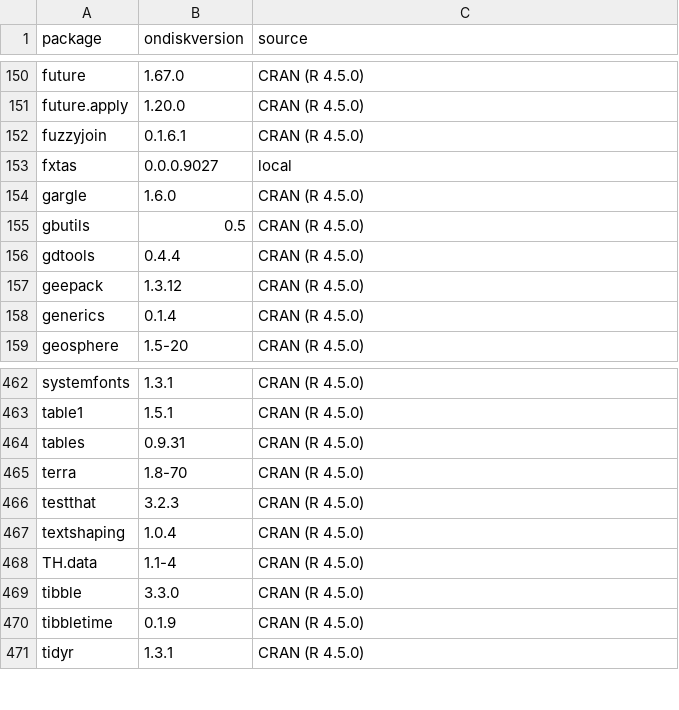
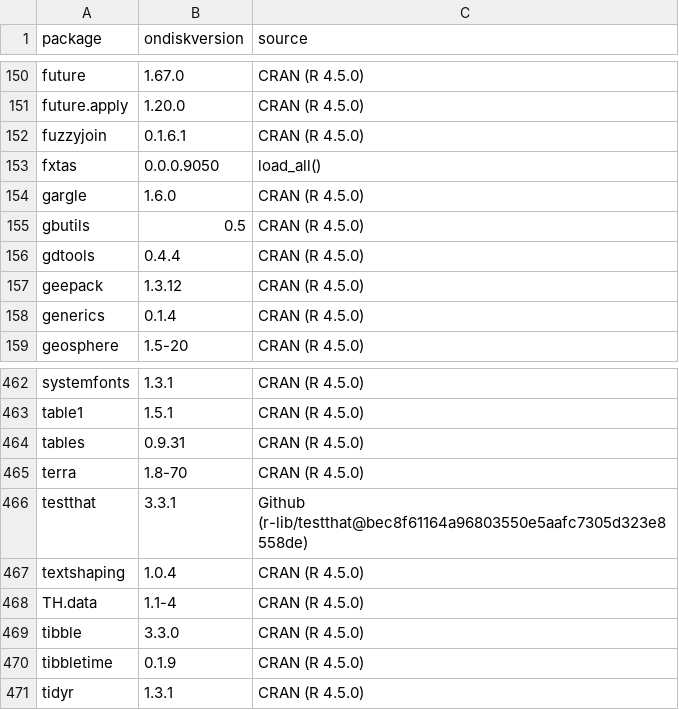
Before and after one commit to UCD-IDDRC/fxtas, a CSV file: inst/analyses/packages.csv, drawn as a sheet; only a part is shown, gaps mark what is left out.

```diff
--- a/inst/analyses/packages.csv
+++ b/inst/analyses/packages.csv
@@ -152,3 +152,3 @@ future.apply,1.20.0,CRAN (R 4.5.0)
 fuzzyjoin,0.1.6.1,CRAN (R 4.5.0)
-fxtas,0.0.0.9027,local
+fxtas,0.0.0.9050,load_all()
 gargle,1.6.0,CRAN (R 4.5.0)
@@ -465,3 +465,3 @@ tables,0.9.31,CRAN (R 4.5.0)
 terra,1.8-70,CRAN (R 4.5.0)
-testthat,3.2.3,CRAN (R 4.5.0)
+testthat,3.3.1,Github (r-lib/testthat@bec8f61164a96803550e5aafc7305d323e8558de)
 textshaping,1.0.4,CRAN (R 4.5.0)
```
Also changed, not shown: 3 other files.
